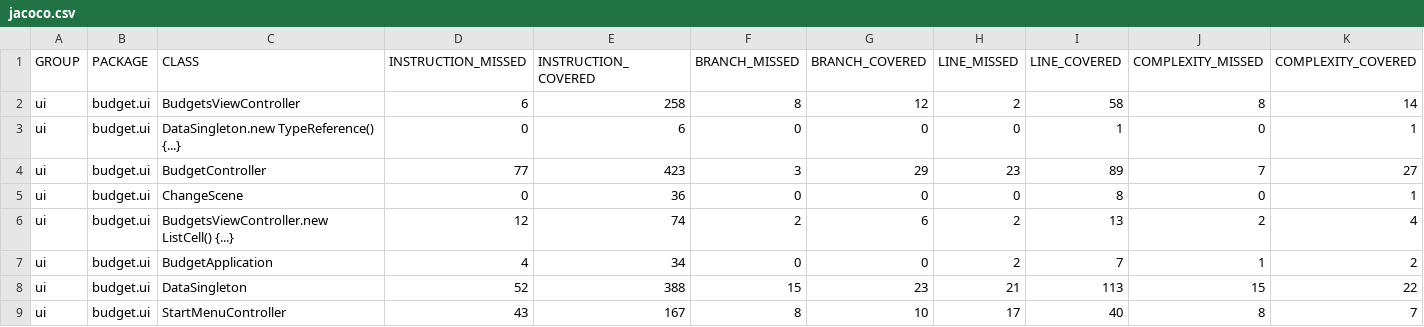
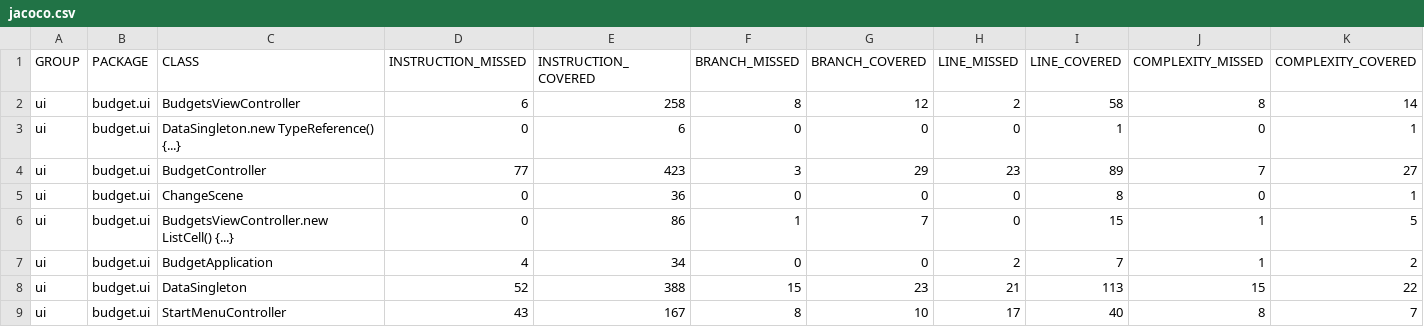
Before and after one commit to Christio02/ITP-Budget, a CSV file: budget/test-results/jacoco/ui/jacoco.csv, drawn as a sheet; only a part is shown; the diff names each change by its address in the sheet, - before the commit and + after, or states it on an @@ line.

```diff
--- a/budget/test-results/jacoco/ui/jacoco.csv
+++ b/budget/test-results/jacoco/ui/jacoco.csv
-D6 (INSTRUCTION_MISSED): 12
+D6 (INSTRUCTION_MISSED): 0
-E6 (INSTRUCTION_COVERED): 74
+E6 (INSTRUCTION_COVERED): 86
-F6 (BRANCH_MISSED): 2
+F6 (BRANCH_MISSED): 1
-G6 (BRANCH_COVERED): 6
+G6 (BRANCH_COVERED): 7
-H6 (LINE_MISSED): 2
+H6 (LINE_MISSED): 0
-I6 (LINE_COVERED): 13
+I6 (LINE_COVERED): 15
-J6 (COMPLEXITY_MISSED): 2
+J6 (COMPLEXITY_MISSED): 1
-K6 (COMPLEXITY_COVERED): 4
+K6 (COMPLEXITY_COVERED): 5
```
Also changed, not shown: budget/test-results/jacoco/core/jacoco.csv, budget/test-results/jacoco/utility/jacoco.csv, 33 other files.
